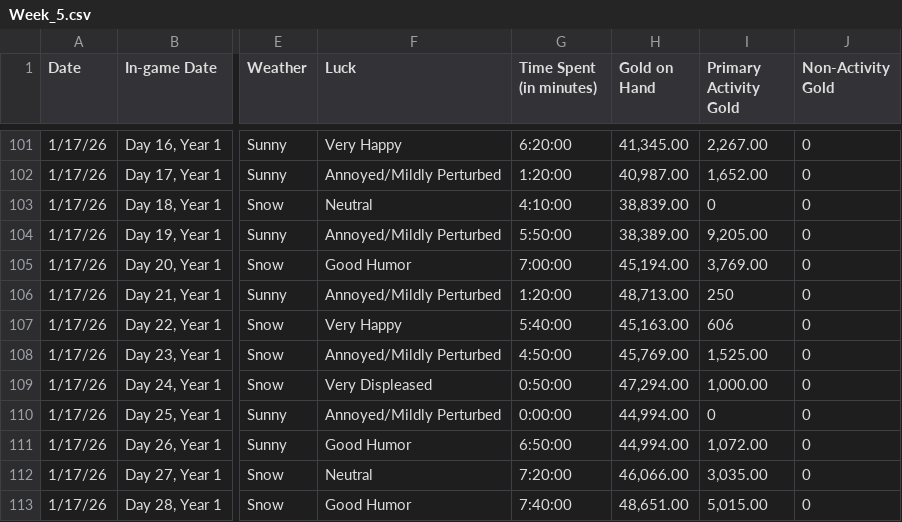
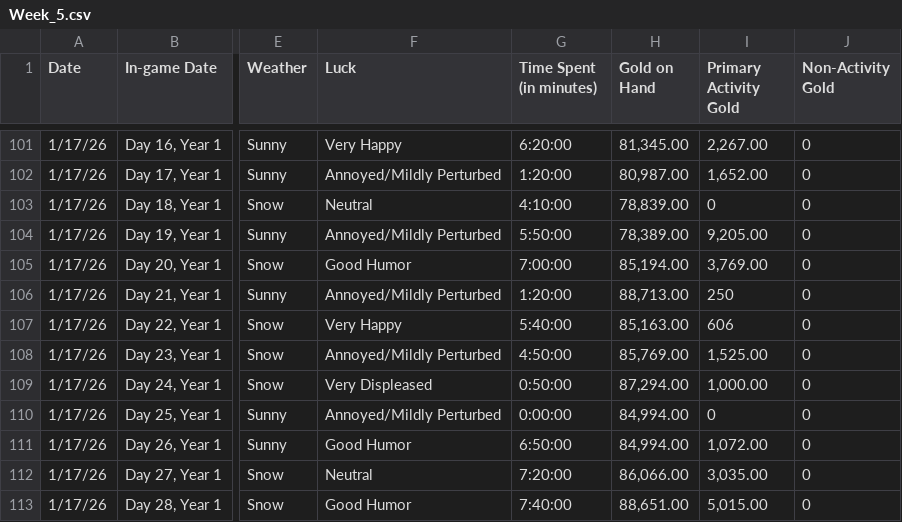
Before and after one commit to ysc4/CCDATSCL_PROJECT, a CSV file: Weekly Datasets/Week_5.csv, drawn as a sheet; only a part is shown, gaps mark what is left out; the diff covers the shown part only; the diff names each change by its address in the sheet, - before the commit and + after, or states it on an @@ line.

```diff
--- a/Weekly Datasets/Week_5.csv
+++ b/Weekly Datasets/Week_5.csv
-H101 (Gold on Hand): 41,345.00
+H101 (Gold on Hand): 81,345.00
-H102 (Gold on Hand): 40,987.00
+H102 (Gold on Hand): 80,987.00
-H103 (Gold on Hand): 38,839.00
+H103 (Gold on Hand): 78,839.00
-H104 (Gold on Hand): 38,389.00
+H104 (Gold on Hand): 78,389.00
-H105 (Gold on Hand): 45,194.00
+H105 (Gold on Hand): 85,194.00
-H106 (Gold on Hand): 48,713.00
+H106 (Gold on Hand): 88,713.00
-H107 (Gold on Hand): 45,163.00
+H107 (Gold on Hand): 85,163.00
-H108 (Gold on Hand): 45,769.00
+H108 (Gold on Hand): 85,769.00
-H109 (Gold on Hand): 47,294.00
+H109 (Gold on Hand): 87,294.00
-H110:H111 (Gold on Hand): 44,994.00
+H110:H111 (Gold on Hand): 84,994.00
-H112 (Gold on Hand): 46,066.00
+H112 (Gold on Hand): 86,066.00
-H113 (Gold on Hand): 48,651.00
+H113 (Gold on Hand): 88,651.00
```
Also changed, not shown: 27 edited cells elsewhere in this file.
